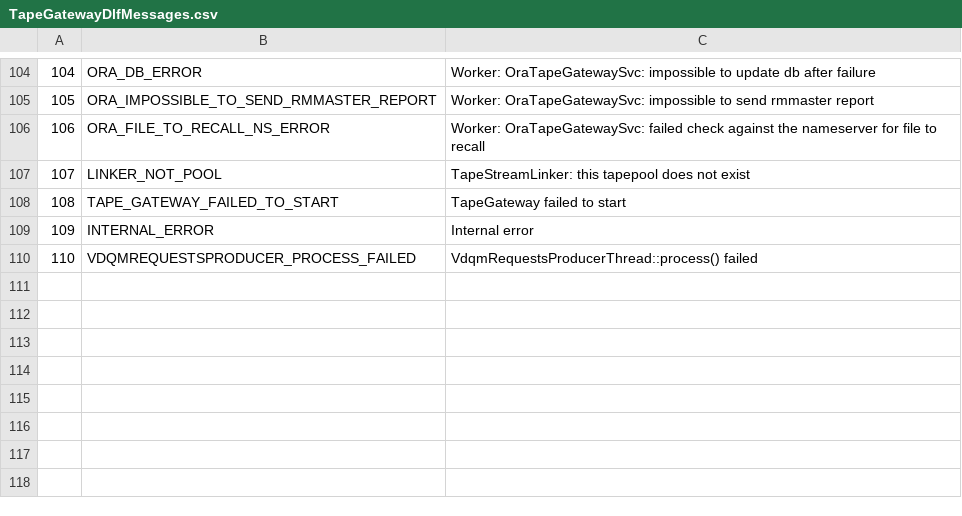
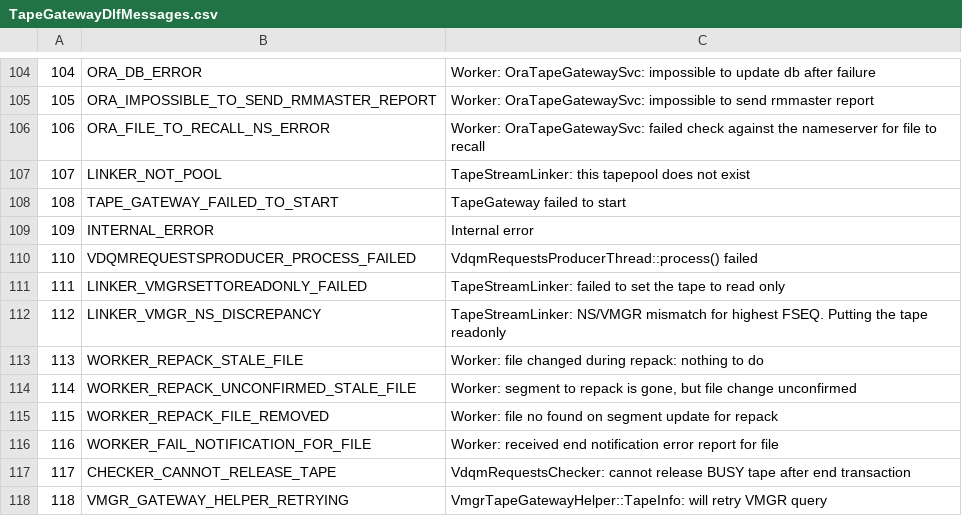
Before and after one commit to cern-cta/CTA, a CSV file: castor/tape/tapegateway/TapeGatewayDlfMessages.csv, drawn as a sheet; only a part is shown, gaps mark what is left out; the diff names each change by its address in the sheet, - before the commit and + after, or states it on an @@ line.

Commit message:
Put back the Dlf message definitions of the tape gateway in the csv system.

```diff
--- a/castor/tape/tapegateway/TapeGatewayDlfMessages.csv
+++ b/castor/tape/tapegateway/TapeGatewayDlfMessages.csv
+row 111: 111 | LINKER_VMGRSETTOREADONLY_FAILED | TapeStreamLinker: failed to set the tape to read only
+row 112: 112 | LINKER_VMGR_NS_DISCREPANCY | TapeStreamLinker: NS/VMGR mismatch for highest FSEQ. Putting the tape readonly
+row 113: 113 | WORKER_REPACK_STALE_FILE | Worker: file changed during repack: nothing to do
+row 114: 114 | WORKER_REPACK_UNCONFIRMED_STALE_FILE | Worker: segment to repack is gone, but file change unconfirmed
+row 115: 115 | WORKER_REPACK_FILE_REMOVED | Worker: file no found on segment update for repack
+row 116: 116 | WORKER_FAIL_NOTIFICATION_FOR_FILE | Worker: received end notification error report for file
+row 117: 117 | CHECKER_CANNOT_RELEASE_TAPE | VdqmRequestsChecker: cannot release BUSY tape after end transaction
+row 118: 118 | VMGR_GATEWAY_HELPER_RETRYING | VmgrTapeGatewayHelper::TapeInfo: will retry VMGR query
```
Also changed, not shown: 2 other files.
